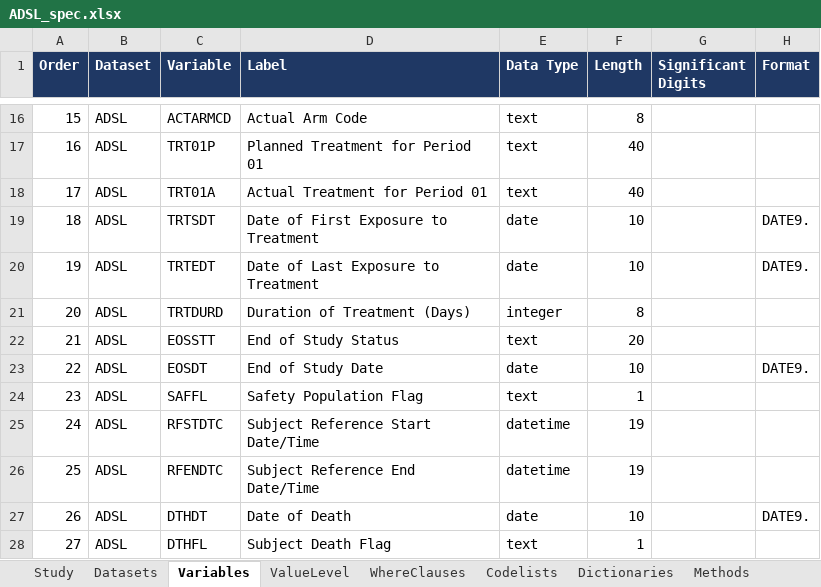
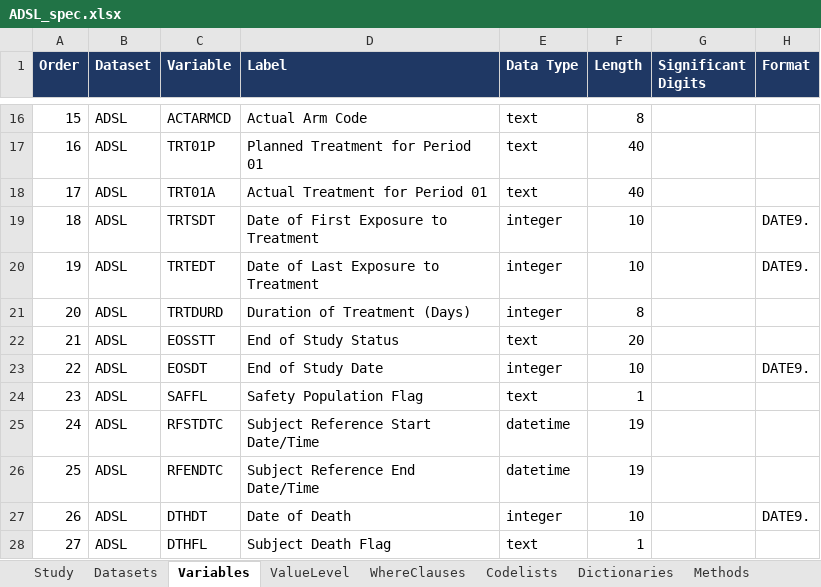
Before and after one commit to posit-dev/human-in-the-loop-ai-r-pharma-2026, an Excel workbook: specs/ADSL_spec.xlsx, sheet Variables, drawn as a sheet; only a part is shown, gaps mark what is left out; values as stored, in another font and other column widths than the file's, no borders; the diff names each change by its address in the sheet, - before the commit and + after, or states it on an @@ line.

Commit message:
Fixes date spec

```diff
--- a/specs/ADSL_spec.xlsx (sheet Variables)
+++ b/specs/ADSL_spec.xlsx (sheet Variables)
-E19:E20 (Data Type): date
+E19:E20 (Data Type): integer
-E23 (Data Type): date
+E23 (Data Type): integer
-E27 (Data Type): date
+E27 (Data Type): integer
```
